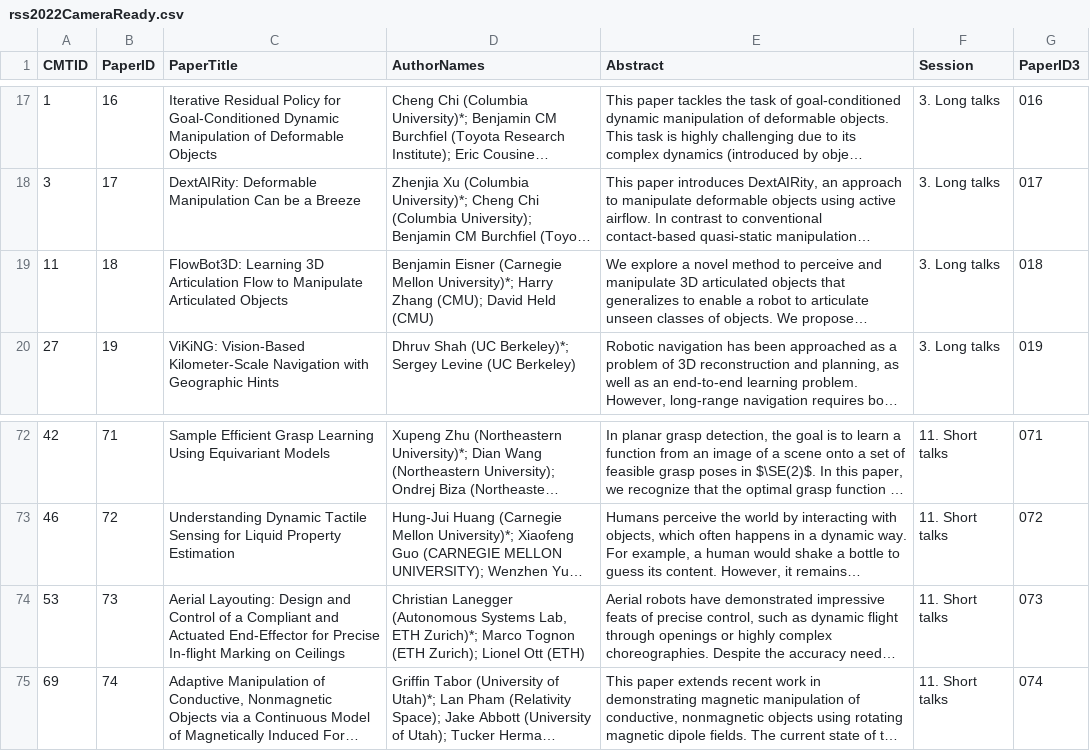
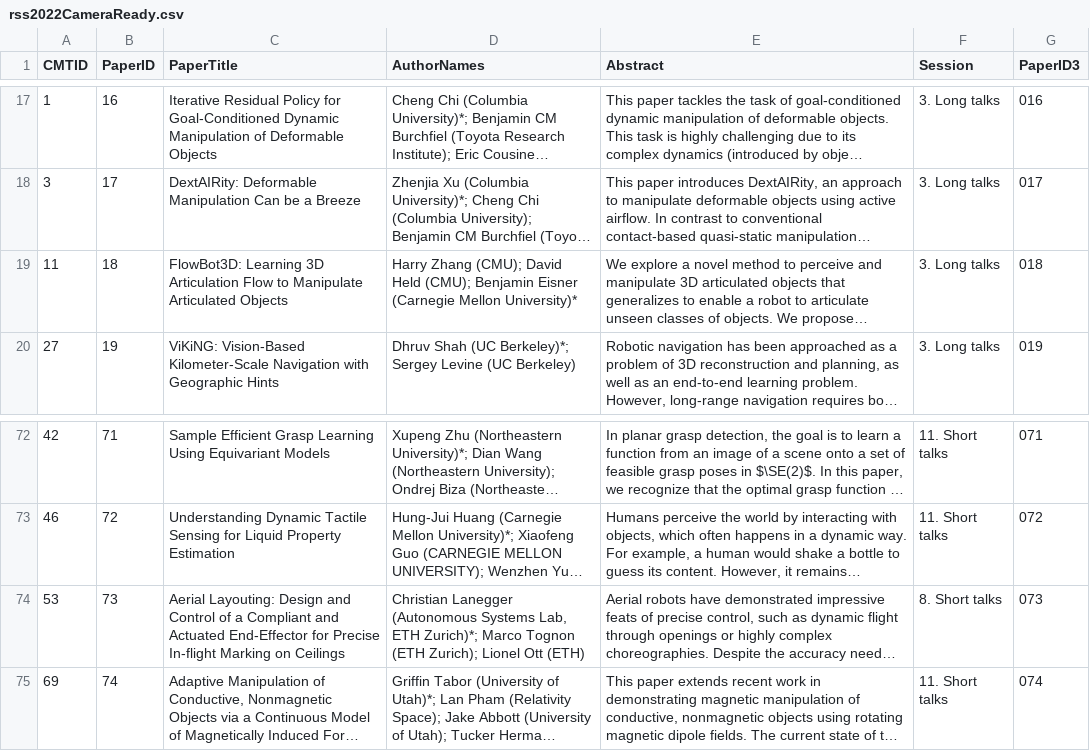
Before and after one commit to rss2023/web-prod, a CSV file: _data/rss2022CameraReady.csv, drawn as a sheet; only a part is shown, gaps mark what is left out; long unchanged cells end in …; the diff covers the shown part only; the diff names each change by its address in the sheet, - before the commit and + after, or states it on an @@ line.

```diff
--- a/_data/rss2022CameraReady.csv
+++ b/_data/rss2022CameraReady.csv
-D19 (AuthorNames): Benjamin Eisner (Carnegie Mellon University)*; Harry Zhang (CMU); David Held (CMU)
+D19 (AuthorNames): Harry Zhang (CMU); David Held (CMU); Benjamin Eisner (Carnegie Mellon University)*
-F74 (Session): 11. Short talks
+F74 (Session): 8. Short talks
```
Also changed, not shown: 17 edited cells elsewhere in this file, 21 other files.
